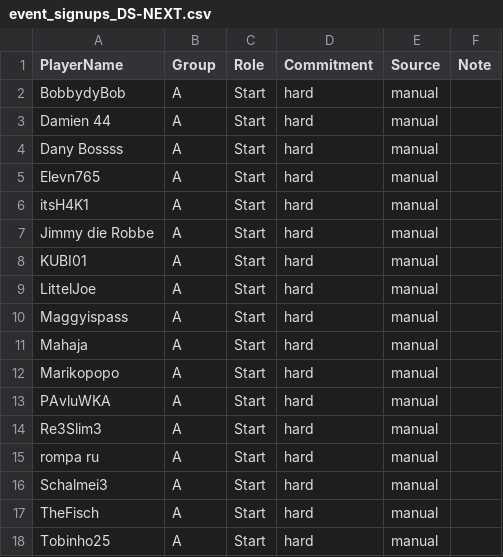
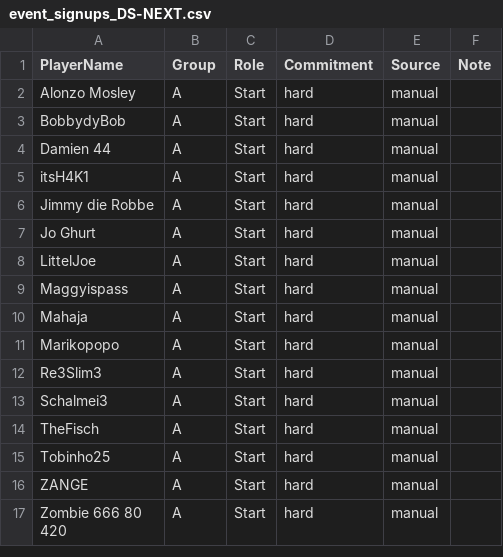
Before and after one commit to its-h4k1/desert-storm-roster-optimizer, a CSV file: data/event_signups_DS-NEXT.csv, drawn as a sheet; only a part is shown; the shorter side is filled out with more unchanged rows; the diff covers the shown part only.

```diff
--- a/data/event_signups_DS-NEXT.csv
+++ b/data/event_signups_DS-NEXT.csv
@@ -1,9 +1,8 @@
 PlayerName,Group,Role,Commitment,Source,Note
+Alonzo Mosley,A,Start,hard,manual,
 BobbydyBob,A,Start,hard,manual,
 Damien 44,A,Start,hard,manual,
-Dany Bossss,A,Start,hard,manual,
-Elevn765,A,Start,hard,manual,
 itsH4K1,A,Start,hard,manual,
 Jimmy die Robbe,A,Start,hard,manual,
-KUBI01,A,Start,hard,manual,
+Jo Ghurt,A,Start,hard,manual,
 LittelJoe,A,Start,hard,manual,
@@ -12,5 +11,3 @@ Mahaja,A,Start,hard,manual,
 Marikopopo,A,Start,hard,manual,
-PAvluWKA,A,Start,hard,manual,
 Re3Slim3,A,Start,hard,manual,
-rompa ru,A,Start,hard,manual,
 Schalmei3,A,Start,hard,manual,
```
Also changed, not shown: 3 added rows, 6 removed rows and 1 edited cell elsewhere in this file.
